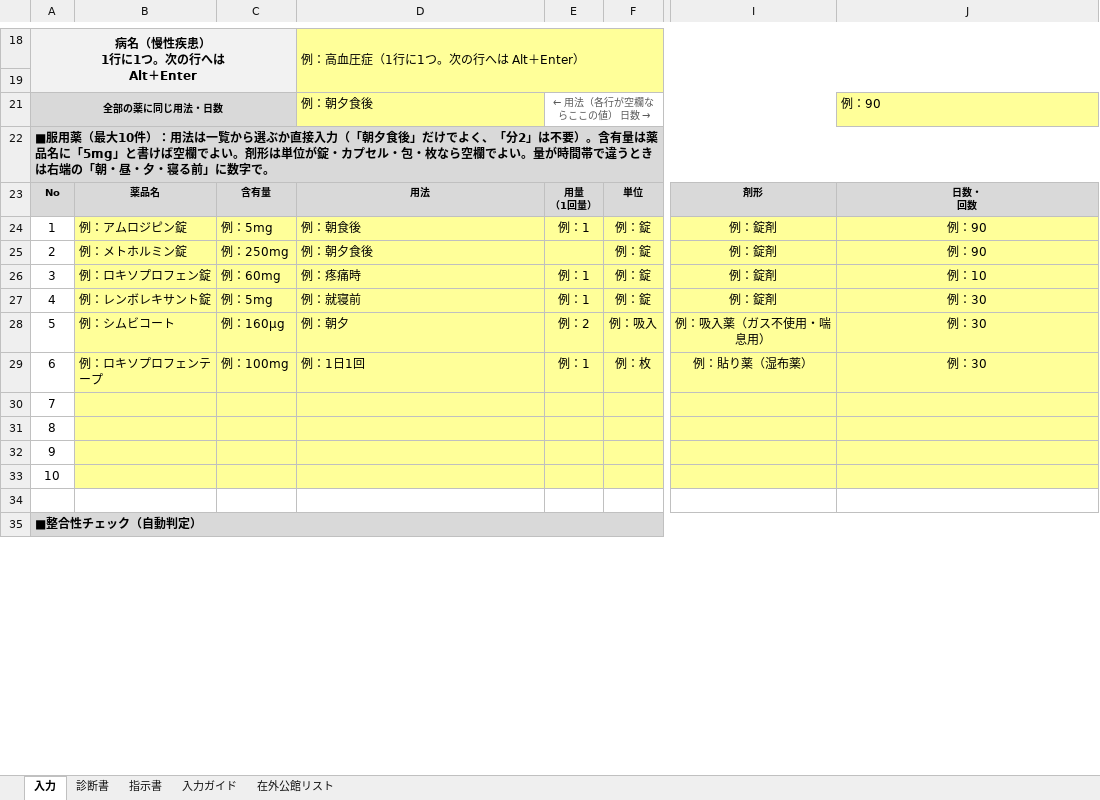
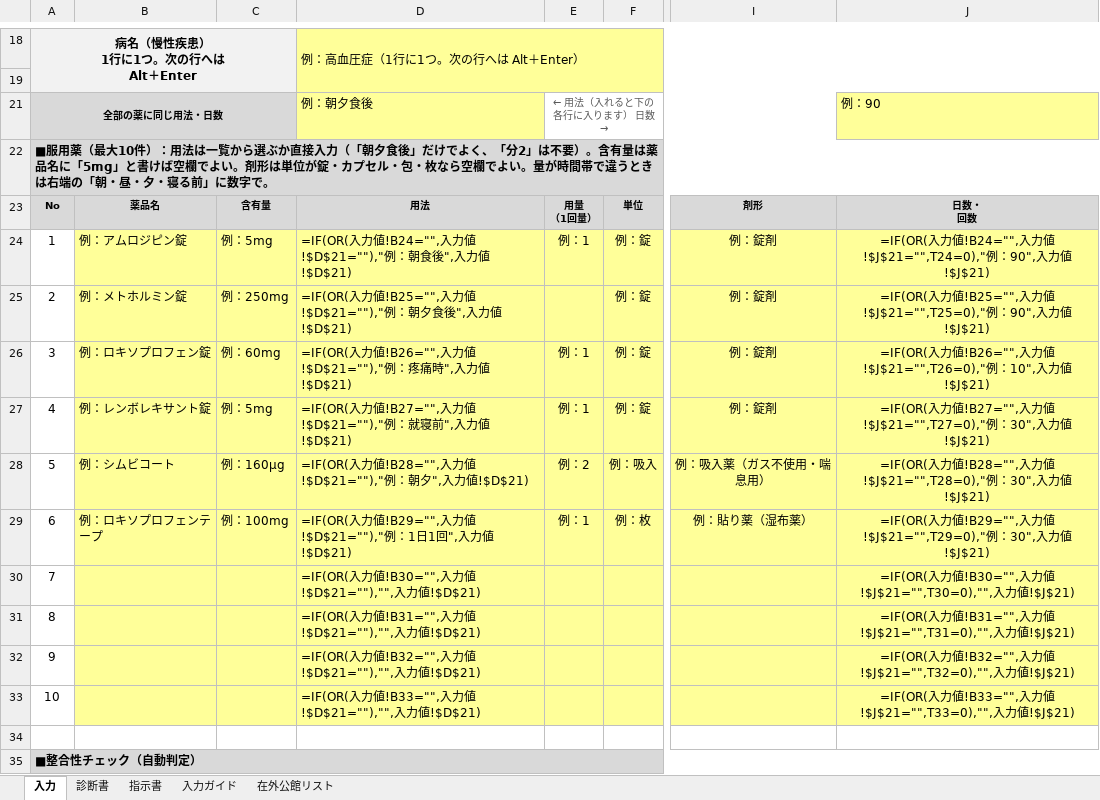
Before and after one commit to ysk713/-, an Excel workbook: shindansho-excel/shindansho-shijisho.xlsx, sheet 入力, drawn as a sheet; only a part is shown, gaps mark what is left out; values as stored, in another font and other column widths than the file's, no borders; formulas without a stored value are shown as written; conditional formats not drawn; the diff names each change by its address in the sheet, - before the commit and + after, or states it on an @@ line.

```diff
--- a/shindansho-excel/shindansho-shijisho.xlsx (sheet 入力)
+++ b/shindansho-excel/shindansho-shijisho.xlsx (sheet 入力)
-E21: ← 用法（各行が空欄ならここの値） 日数
+E21: → ← 用法（入れると下の各行に入ります） 日数 →
-D24: 例：朝食後
+D24: =IF(OR(入力値!B24="",入力値!$D$21=""),"例：朝食後",入力値!$D$21)
-J24: 例：90
+J24: =IF(OR(入力値!B24="",入力値!$J$21="",T24=0),"例：90",入力値!$J$21)
-D25: 例：朝夕食後
+D25: =IF(OR(入力値!B25="",入力値!$D$21=""),"例：朝夕食後",入力値!$D$21)
-J25: 例：90
+J25: =IF(OR(入力値!B25="",入力値!$J$21="",T25=0),"例：90",入力値!$J$21)
-D26: 例：疼痛時
+D26: =IF(OR(入力値!B26="",入力値!$D$21=""),"例：疼痛時",入力値!$D$21)
-J26: 例：10
+J26: =IF(OR(入力値!B26="",入力値!$J$21="",T26=0),"例：10",入力値!$J$21)
-D27: 例：就寝前
+D27: =IF(OR(入力値!B27="",入力値!$D$21=""),"例：就寝前",入力値!$D$21)
-J27: 例：30
+J27: =IF(OR(入力値!B27="",入力値!$J$21="",T27=0),"例：30",入力値!$J$21)
-D28: 例：朝夕
+D28: =IF(OR(入力値!B28="",入力値!$D$21=""),"例：朝夕",入力値!$D$21)
-J28: 例：30
+J28: =IF(OR(入力値!B28="",入力値!$J$21="",T28=0),"例：30",入力値!$J$21)
-D29: 例：1日1回
+D29: =IF(OR(入力値!B29="",入力値!$D$21=""),"例：1日1回",入力値!$D$21)
-J29: 例：30
+J29: =IF(OR(入力値!B29="",入力値!$J$21="",T29=0),"例：30",入力値!$J$21)
-D30: (empty)
+D30: =IF(OR(入力値!B30="",入力値!$D$21=""),"",入力値!$D$21)
-J30: (empty)
+J30: =IF(OR(入力値!B30="",入力値!$J$21="",T30=0),"",入力値!$J$21)
-D31: (empty)
+D31: =IF(OR(入力値!B31="",入力値!$D$21=""),"",入力値!$D$21)
-J31: (empty)
+J31: =IF(OR(入力値!B31="",入力値!$J$21="",T31=0),"",入力値!$J$21)
-D32: (empty)
+D32: =IF(OR(入力値!B32="",入力値!$D$21=""),"",入力値!$D$21)
-J32: (empty)
+J32: =IF(OR(入力値!B32="",入力値!$J$21="",T32=0),"",入力値!$J$21)
-D33: (empty)
+D33: =IF(OR(入力値!B33="",入力値!$D$21=""),"",入力値!$D$21)
-J33: (empty)
+J33: =IF(OR(入力値!B33="",入力値!$J$21="",T33=0),"",入力値!$J$21)
```
Also changed, not shown: 1 other file.
